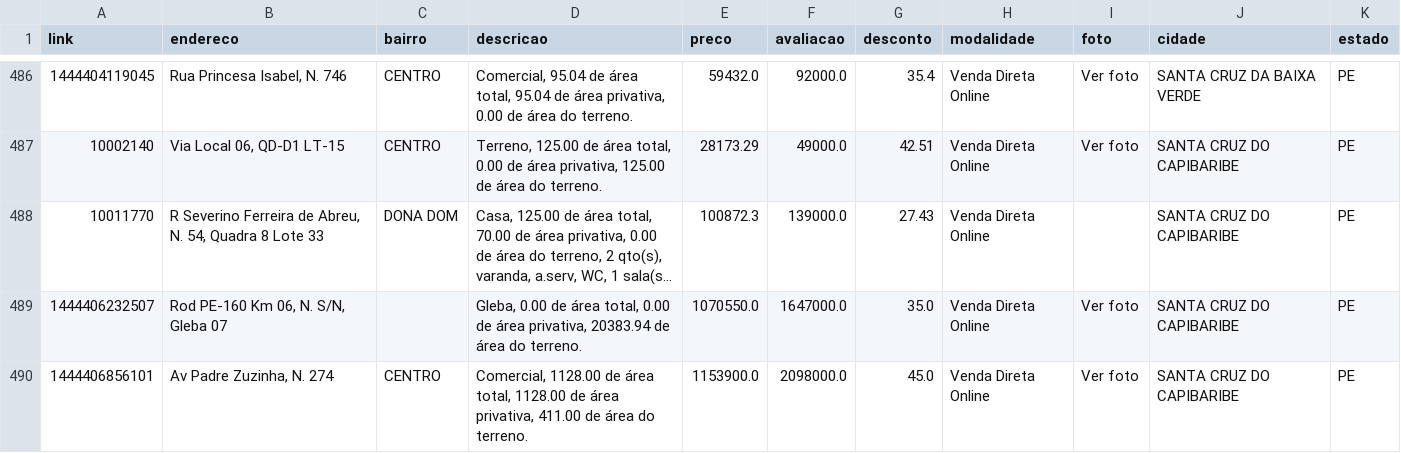
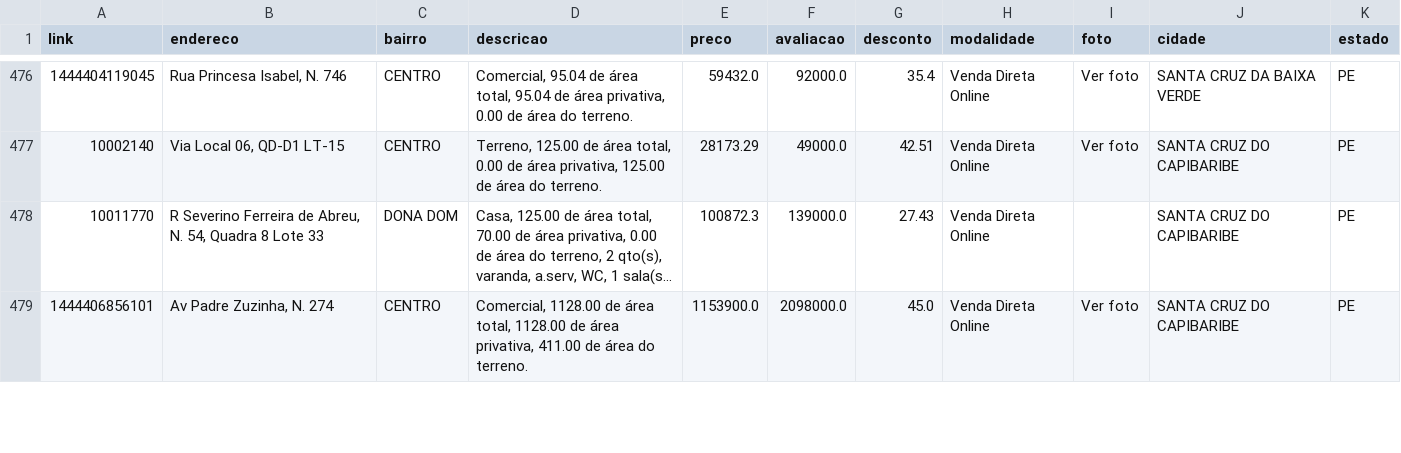
Before and after one commit to franklinbaldo/caixaaberta, a CSV file: data/imoveis_PE.csv, drawn as a sheet; only a part is shown, gaps mark what is left out; long unchanged cells end in …; the diff covers the shown part only; the diff names each change by its address in the sheet, - before the commit and + after, or states it on an @@ line.

```diff
--- a/data/imoveis_PE.csv
+++ b/data/imoveis_PE.csv
-row 489: 1444406232507 | Rod PE-160 Km 06, N. S/N, Gleba 07 |  | Gleba, 0.00 de área total, 0.00 de área privativa, 20383.94 de área do terreno. | 1070550.0 | 1647000.0 | 35.0 | Venda Direta Online | Ver foto | SANTA CRUZ DO CAPIBARIBE | PE
```
Also changed, not shown: 14 removed rows and 2 edited cells elsewhere in this file, data/imoveis_AL.csv, data/imoveis_BA.csv, 22 other files.
